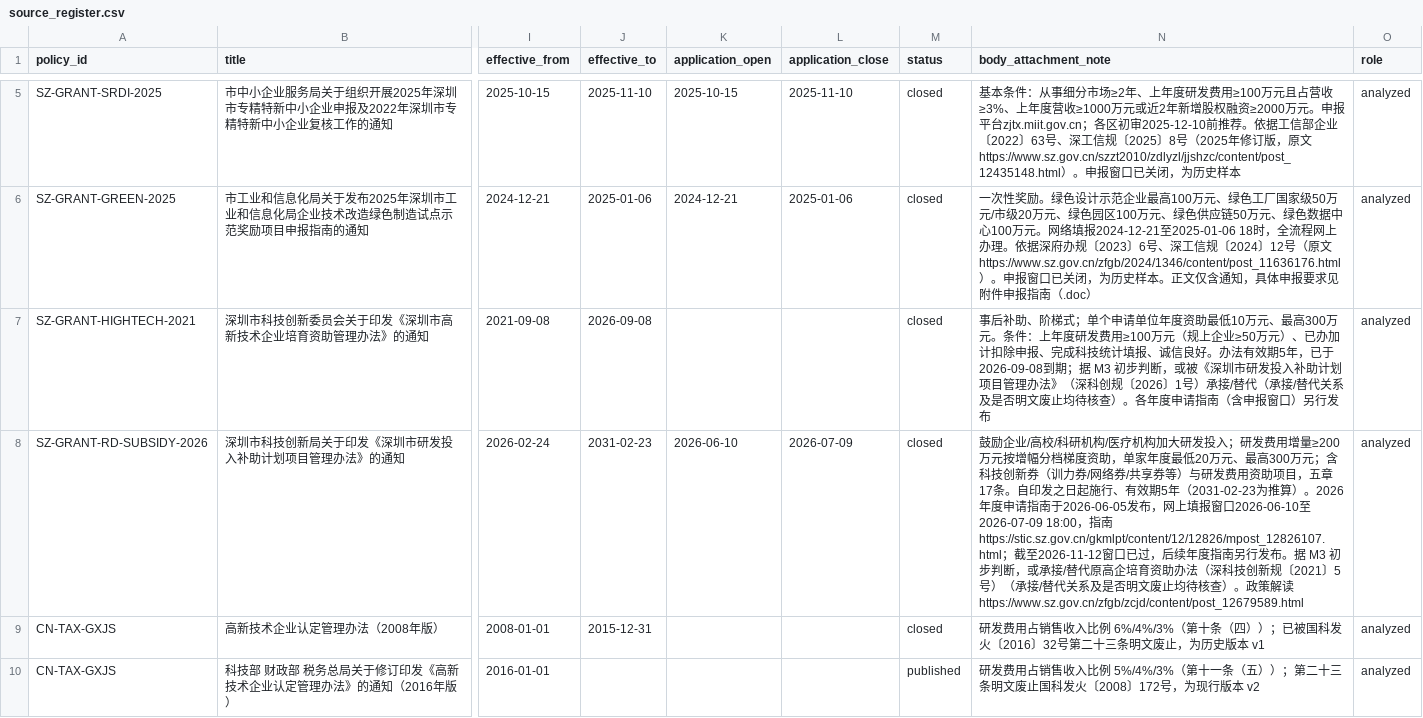
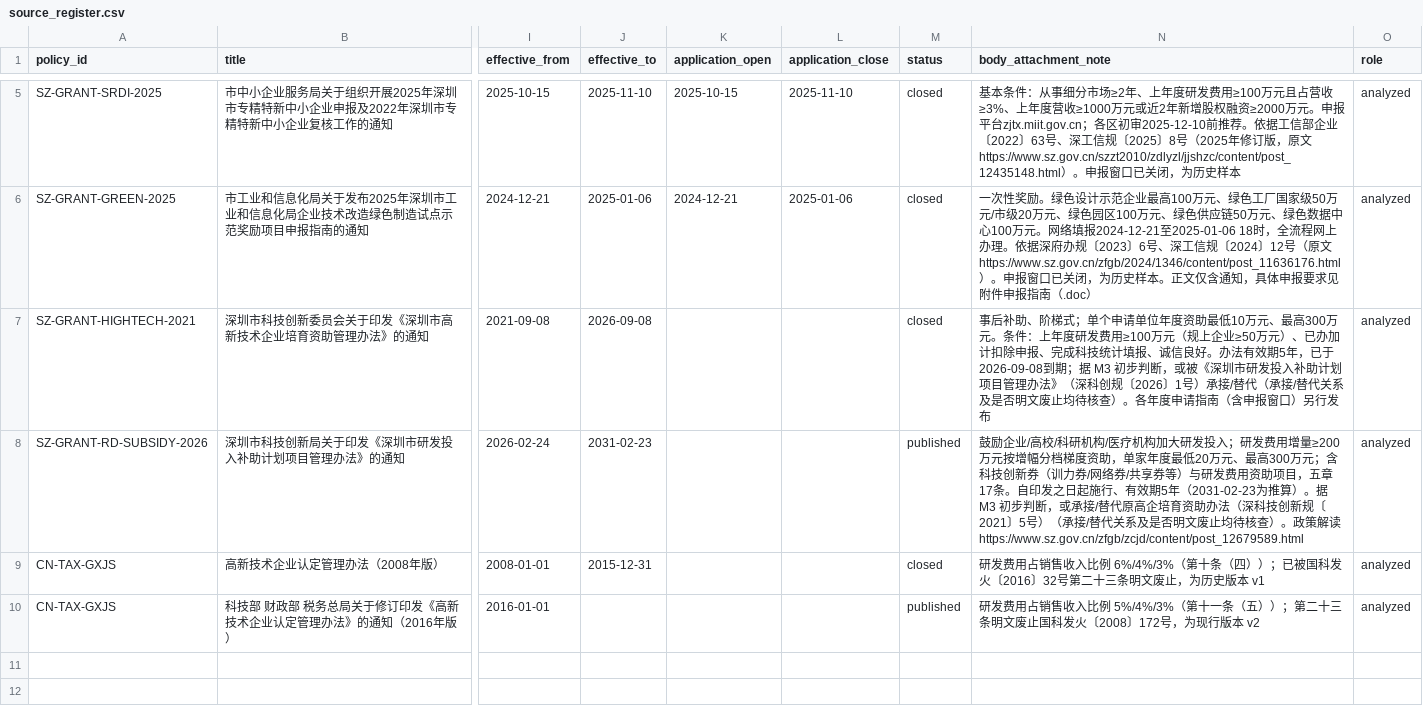
Before and after one commit to sgase233/huice, a CSV file: data/policies/source_register.csv, drawn as a sheet; only a part is shown, gaps mark what is left out; the diff names each change by its address in the sheet, - before the commit and + after, or states it on an @@ line.

Commit message:
文档：按PR#65复审整改E1事实与来源登记
撤回source_register的RD-SUBSIDY窗口修改，避免日期型字段把18:00截止补成23:59:59并影响评测输入；修正API-12的404机制与AUTH-AT-03的409样本要求；评估期间改用run的period；补迁移009证据出处、PR#64状态与/openapi.json的nginx原因。

```diff
--- a/data/policies/source_register.csv
+++ b/data/policies/source_register.csv
-K8 (application_open): 2026-06-10
+K8 (application_open): (empty)
-L8 (application_close): 2026-07-09
+L8 (application_close): (empty)
-M8 (status): closed
+M8 (status): published
-N8 (body_attachment_note): …推算）。2026年度申请指南于2026-06-05发布，网上填报窗口2026-06-10至2026-07-09 18:00，指南https://stic.sz.gov.cn/gkmlpt/content/12/12826/mpost_12826107.html；截至2026-11-12窗口已过，后续年度指南另行发布。据 M3 初…
+N8 (body_attachment_note): …推算）。据 M3 初…
```
Also changed, not shown: 9 other files.
